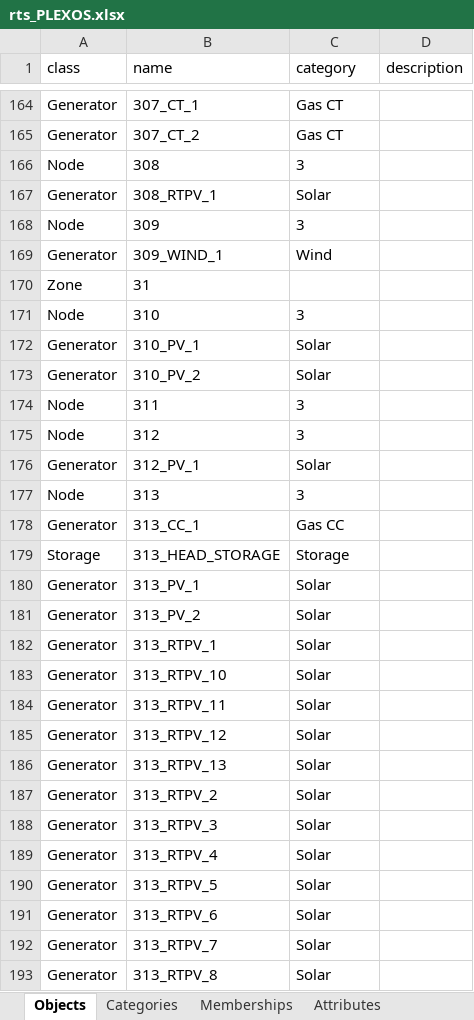
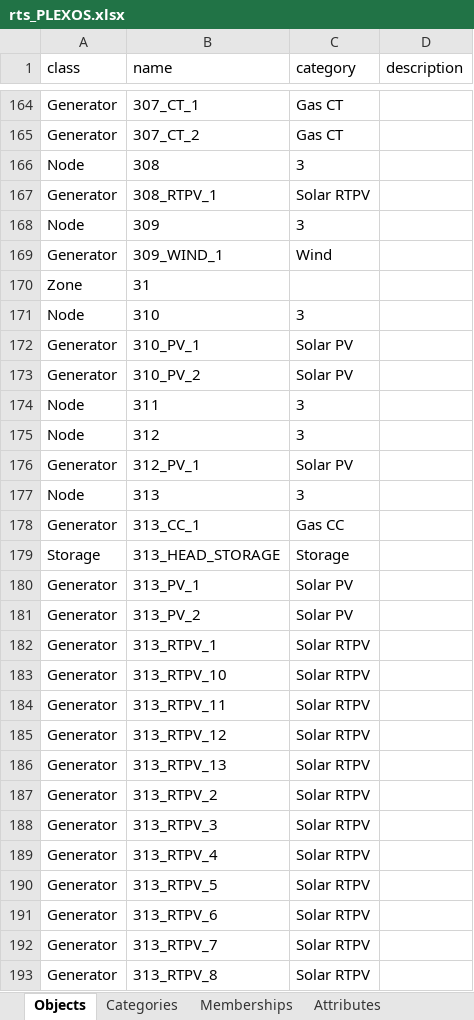
Before and after one commit to GridMod/RTS-GMLC, an Excel workbook: RTS_Data/FormattedData/PLEXOS/rts_PLEXOS.xlsx, sheet Objects, drawn as a sheet; only a part is shown, gaps mark what is left out; values as stored, in another font and other column widths than the file's, no borders; the diff covers the shown part only; the diff names each change by its address in the sheet, - before the commit and + after, or states it on an @@ line.

```diff
--- a/RTS_Data/FormattedData/PLEXOS/rts_PLEXOS.xlsx (sheet Objects)
+++ b/RTS_Data/FormattedData/PLEXOS/rts_PLEXOS.xlsx (sheet Objects)
-C167 (category): Solar
+C167 (category): Solar RTPV
-C172:C173 (category): Solar
+C172:C173 (category): Solar PV
-C176 (category): Solar
+C176 (category): Solar PV
-C180:C181 (category): Solar
+C180:C181 (category): Solar PV
-C182:C193 (category): Solar
+C182:C193 (category): Solar RTPV
```
Also changed, not shown: 4 added rows and 40 edited cells elsewhere in this sheet, sheet Memberships, sheet Properties, sheet Attributes, sheet Categories, 2 other files.
